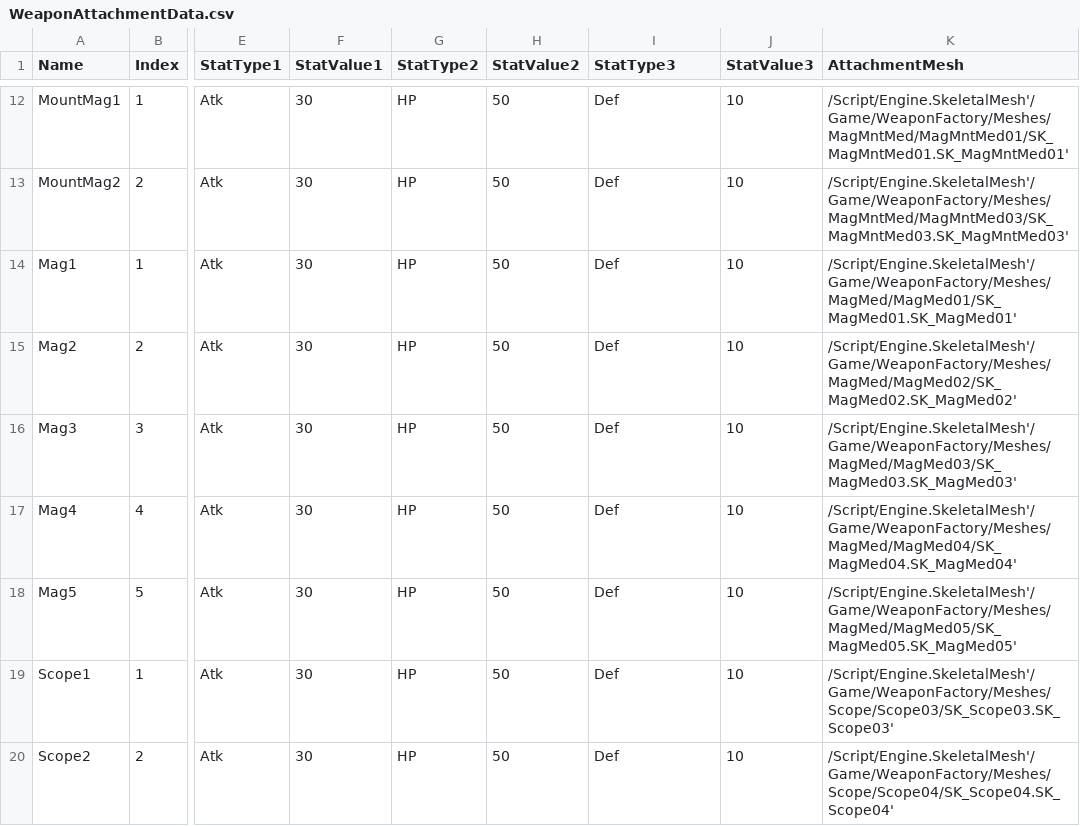
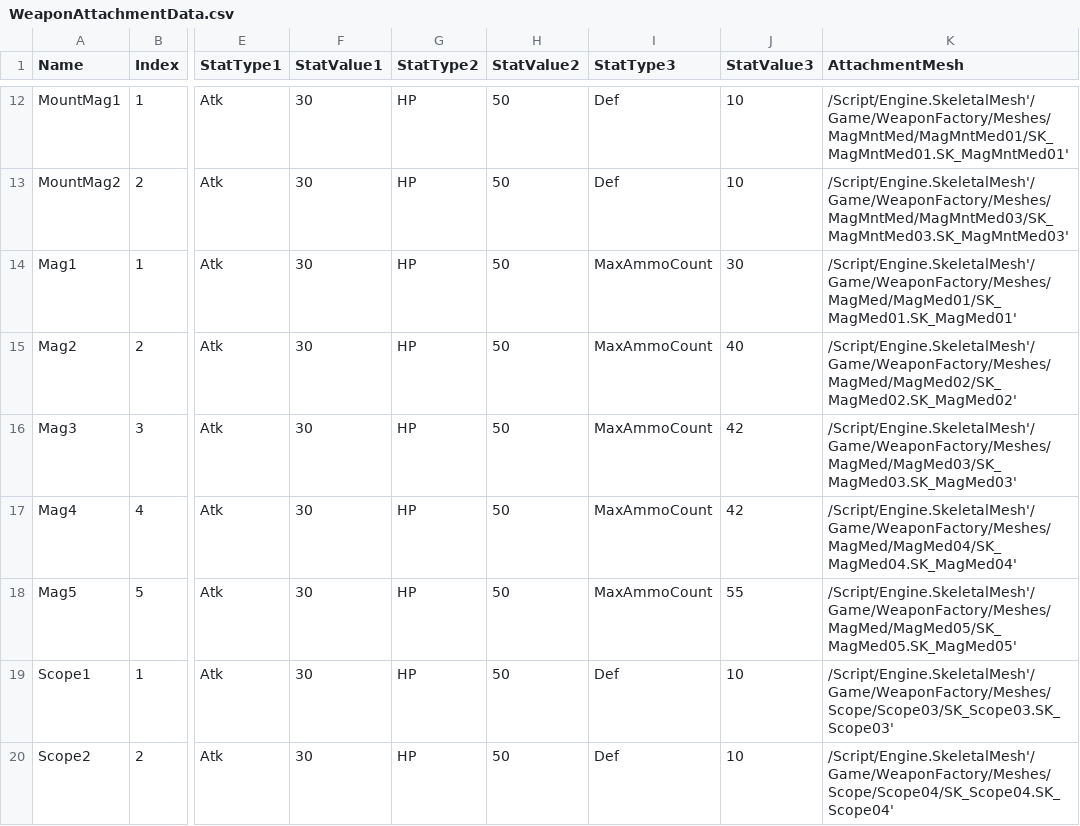
Before and after one commit to NbcampUnreal/3rd_4th-Team19-CH3-Project, a CSV file: TPSTeamProject/Content/Data/CSV/WeaponAttachmentData.csv, drawn as a sheet; only a part is shown, gaps mark what is left out; the diff names each change by its address in the sheet, - before the commit and + after, or states it on an @@ line.

```diff
--- a/TPSTeamProject/Content/Data/CSV/WeaponAttachmentData.csv
+++ b/TPSTeamProject/Content/Data/CSV/WeaponAttachmentData.csv
-I14:I18 (StatType3): Def
+I14:I18 (StatType3): MaxAmmoCount
-J14 (StatValue3): 10
+J14 (StatValue3): 30
-J15 (StatValue3): 10
+J15 (StatValue3): 40
-J16:J17 (StatValue3): 10
+J16:J17 (StatValue3): 42
-J18 (StatValue3): 10
+J18 (StatValue3): 55
```
Also changed, not shown: 26 other files.
